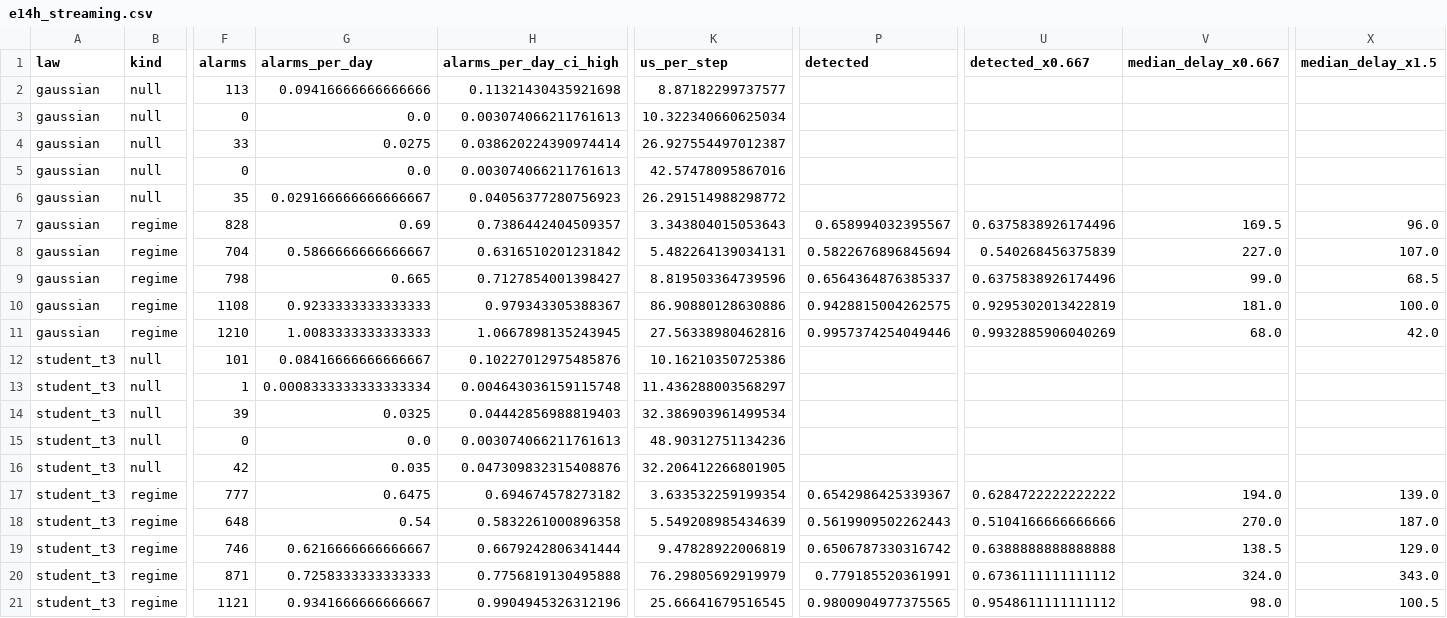
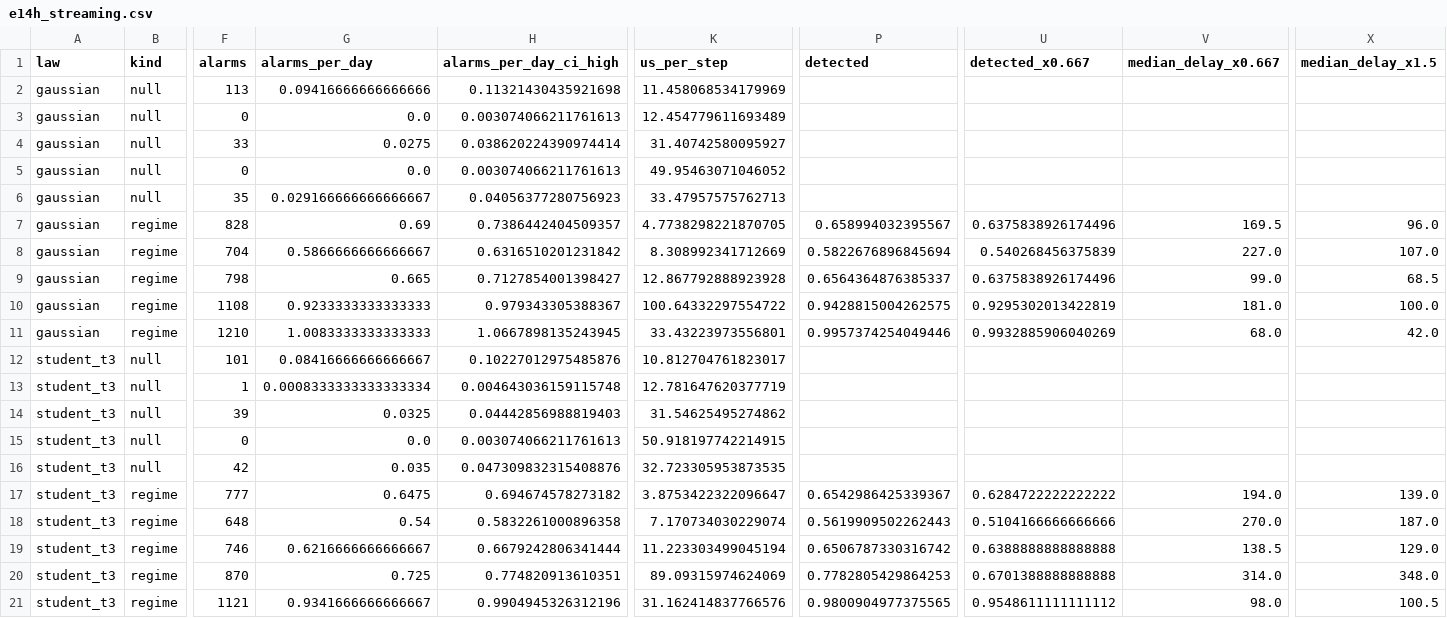
Before and after one commit to ShockXR/Anytime-Valid-Volatility-Monitor, a CSV file: results/e14h_streaming.csv, drawn as a sheet; only a part is shown, gaps mark what is left out; the diff names each change by its address in the sheet, - before the commit and + after, or states it on an @@ line.

```diff
--- a/results/e14h_streaming.csv
+++ b/results/e14h_streaming.csv
-K2 (us_per_step): 8.87182299737577
+K2 (us_per_step): 11.458068534179969
-K3 (us_per_step): 10.322340660625034
+K3 (us_per_step): 12.454779611693489
-K4 (us_per_step): 26.927554497012387
+K4 (us_per_step): 31.40742580095927
-K5 (us_per_step): 42.57478095867016
+K5 (us_per_step): 49.95463071046052
-K6 (us_per_step): 26.291514988298772
+K6 (us_per_step): 33.47957575762713
-K7 (us_per_step): 3.343804015053643
+K7 (us_per_step): 4.7738298221870705
-K8 (us_per_step): 5.482264139034131
+K8 (us_per_step): 8.308992341712669
-K9 (us_per_step): 8.819503364739596
+K9 (us_per_step): 12.867792888923928
-K10 (us_per_step): 86.90880128630886
+K10 (us_per_step): 100.64332297554722
-K11 (us_per_step): 27.56338980462816
+K11 (us_per_step): 33.43223973556801
-K12 (us_per_step): 10.16210350725386
+K12 (us_per_step): 10.812704761823017
-K13 (us_per_step): 11.436288003568297
+K13 (us_per_step): 12.781647620377719
-K14 (us_per_step): 32.386903961499534
+K14 (us_per_step): 31.54625495274862
-K15 (us_per_step): 48.90312751134236
+K15 (us_per_step): 50.918197742214915
-K16 (us_per_step): 32.206412266801905
+K16 (us_per_step): 32.723305953873535
-K17 (us_per_step): 3.633532259199354
+K17 (us_per_step): 3.8753422322096647
-K18 (us_per_step): 5.549208985434639
+K18 (us_per_step): 7.170734030229074
-K19 (us_per_step): 9.47828922006819
+K19 (us_per_step): 11.223303499045194
-F20 (alarms): 871
+F20 (alarms): 870
-G20 (alarms_per_day): 0.7258333333333333
+G20 (alarms_per_day): 0.725
-H20 (alarms_per_day_ci_high): 0.7756819130495888
+H20 (alarms_per_day_ci_high): 0.774820913610351
-K20 (us_per_step): 76.29805692919979
+K20 (us_per_step): 89.09315974624069
-P20 (detected): 0.779185520361991
+P20 (detected): 0.7782805429864253
-U20 (detected_x0.667): 0.6736111111111112
+U20 (detected_x0.667): 0.6701388888888888
-V20 (median_delay_x0.667): 324.0
+V20 (median_delay_x0.667): 314.0
-X20 (median_delay_x1.5): 343.0
+X20 (median_delay_x1.5): 348.0
-K21 (us_per_step): 25.66641679516545
+K21 (us_per_step): 31.162414837766576
```
Also changed, not shown: results/e14d_real_alarms.csv, results/e14d_real_summary.csv, 10 other files.
